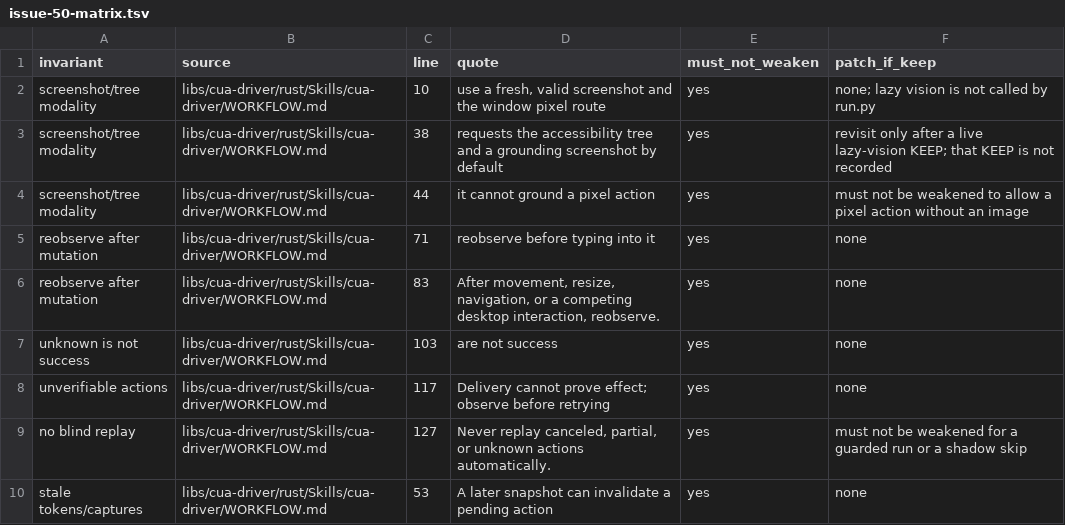
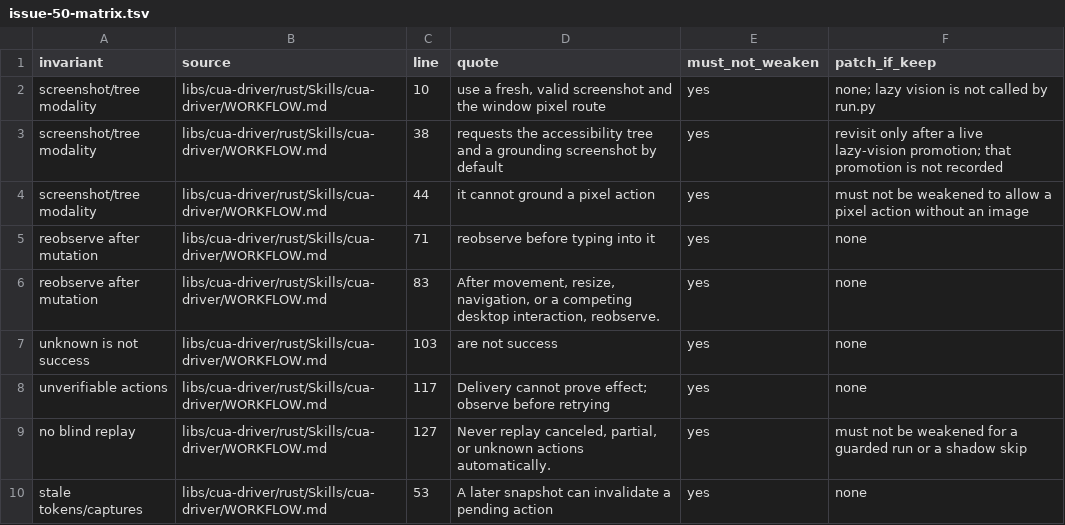
Before and after one commit to kvnloo/cua, a TSV file: scripts/repro/handoff/issue-50-matrix.tsv, drawn as a sheet; only a part is shown.

```diff
--- a/scripts/repro/handoff/issue-50-matrix.tsv
+++ b/scripts/repro/handoff/issue-50-matrix.tsv
@@ -2,3 +2,3 @@ invariant	source	line	quote	must_not_weaken	patch_if_keep
 screenshot/tree modality	libs/cua-driver/rust/Skills/cua-driver/WORKFLOW.md	10	use a fresh, valid screenshot and the window pixel route	yes	none; lazy vision is not called by run.py
-screenshot/tree modality	libs/cua-driver/rust/Skills/cua-driver/WORKFLOW.md	38	requests the accessibility tree and a grounding screenshot by default	yes	revisit only after a live lazy-vision KEEP; that KEEP is not recorded
+screenshot/tree modality	libs/cua-driver/rust/Skills/cua-driver/WORKFLOW.md	38	requests the accessibility tree and a grounding screenshot by default	yes	revisit only after a live lazy-vision promotion; that promotion is not recorded
 screenshot/tree modality	libs/cua-driver/rust/Skills/cua-driver/WORKFLOW.md	44	it cannot ground a pixel action	yes	must not be weakened to allow a pixel action without an image
```
Also changed, not shown: scripts/repro/handoff/decision-table.tsv, 23 other files.
